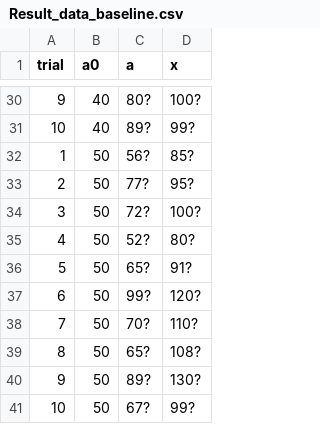
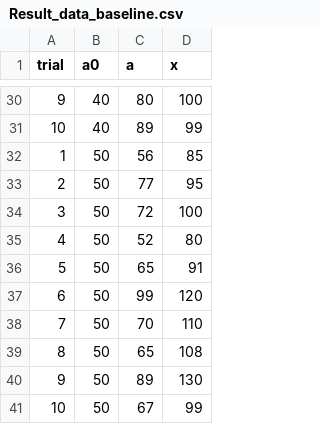
Before and after one commit to polo-0831/Robotics-systems-Group, a CSV file: Collecting data/Result_data_baseline.csv, drawn as a sheet; only a part is shown, gaps mark what is left out; the diff covers the shown part only.

```diff
--- a/Collecting data/Result_data_baseline.csv
+++ b/Collecting data/Result_data_baseline.csv
@@ -30,12 +30,12 @@ trial,a0,a,x
-9,40,80?,100?
-10,40,89?,99?
-1,50,56?,85?
-2,50,77?,95?
-3,50,72?,100?
-4,50,52?,80?
-5,50,65?,91?
-6,50,99?,120?
-7,50,70?,110?
-8,50,65?,108?
-9,50,89?,130?
-10,50,67?,99?
+9,40,80,100
+10,40,89,99
+1,50,56,85
+2,50,77,95
+3,50,72,100
+4,50,52,80
+5,50,65,91
+6,50,99,120
+7,50,70,110
+8,50,65,108
+9,50,89,130
+10,50,67,99
```
Also changed, not shown: 32 edited cells elsewhere in this file.
